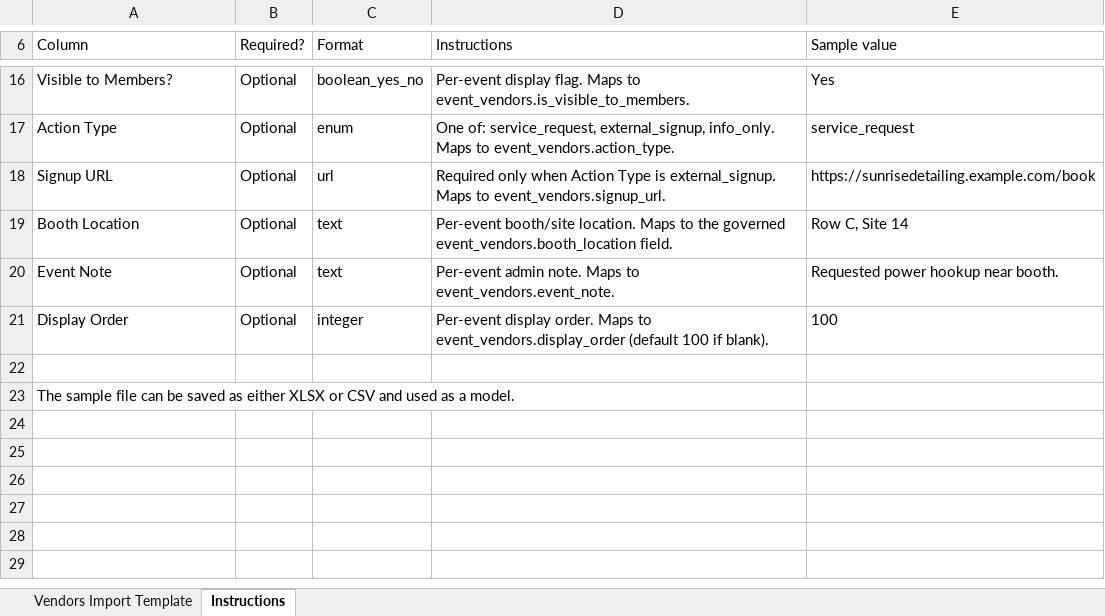
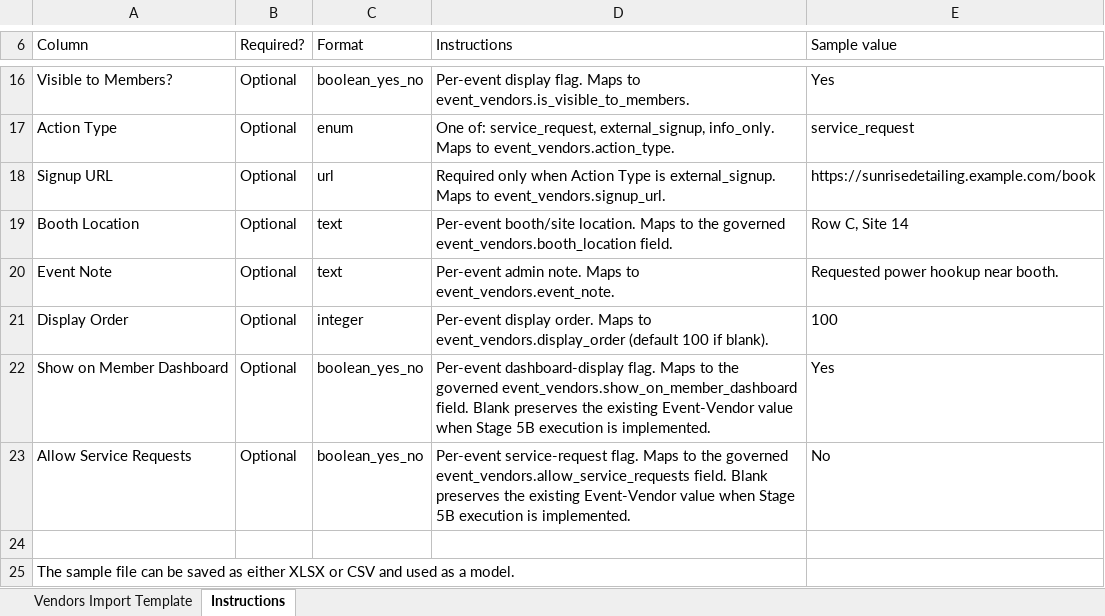
Before and after one commit to sbertling1951-netizen/srb-event-hub, an Excel workbook: public/templates/vendors/vendor_import_template_blank.xlsx, sheet Instructions, drawn as a sheet; only a part is shown, gaps mark what is left out; values as stored, in another font and other column widths than the file's, no borders; the diff names each change by its address in the sheet, - before the commit and + after, or states it on an @@ line.

Commit message:
Add governed Vendor import normalization contract

```diff
--- a/public/templates/vendors/vendor_import_template_blank.xlsx (sheet Instructions)
+++ b/public/templates/vendors/vendor_import_template_blank.xlsx (sheet Instructions)
+row 22: Show on Member Dashboard | Optional | boolean_yes_no | Per-event dashboard-display flag. Maps to the governed event_vendors.show_on_member_dashboard field. Blank preserves the existing Event-Vendor value when Stage 5B execution is implemented. | Yes
+row 23: Allow Service Requests | Optional | boolean_yes_no | Per-event service-request flag. Maps to the governed event_vendors.allow_service_requests field. Blank preserves the existing Event-Vendor value when Stage 5B execution is implemented. | No
```
Also changed, not shown: sheet Vendors Import Template, public/templates/vendors/vendor_import_template_sample.xlsx, 9 other files.
